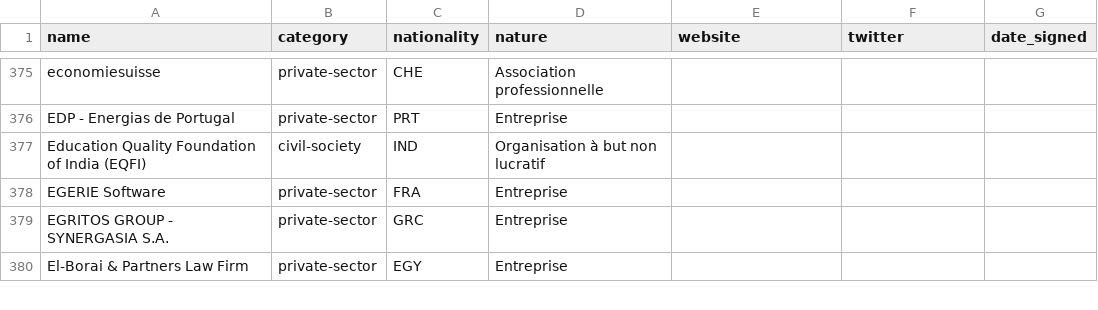
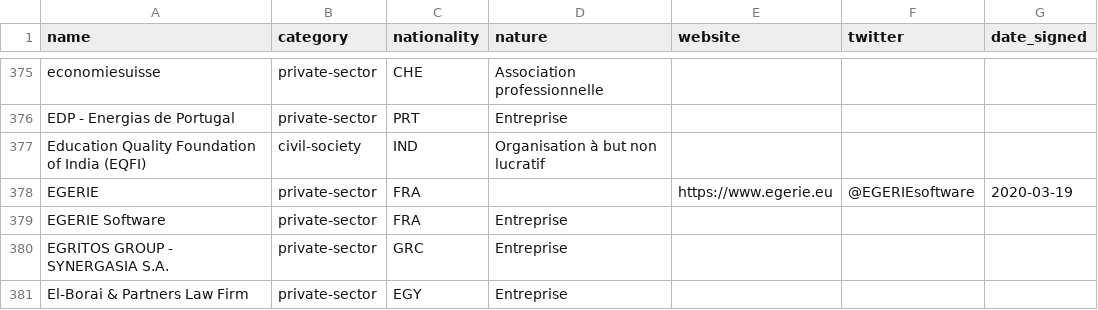
Before and after one commit to ambanum/ParisCall, a CSV file: supporters.csv, drawn as a sheet; only a part is shown, gaps mark what is left out.

Commit message:
Add EGERIE supporter [skip ci]

```diff
--- a/supporters.csv
+++ b/supporters.csv
@@ -377,2 +377,3 @@ name,category,nationality,nature,website,twitter,date_signed
 "Education Quality Foundation of India (EQFI)","civil-society","IND","Organisation à but non lucratif","","",""
+"EGERIE","private-sector","FRA","","https://www.egerie.eu","@EGERIEsoftware","2020-03-19"
 "EGERIE Software","private-sector","FRA","Entreprise","","",""
```
Also changed, not shown: 8 other files.
